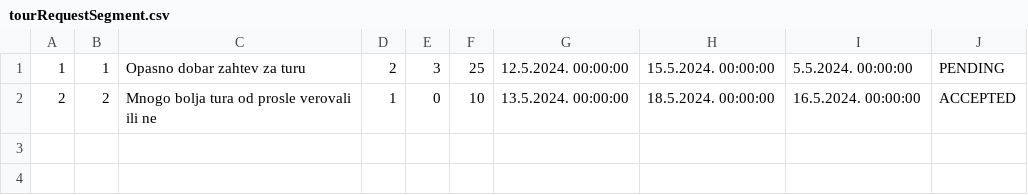
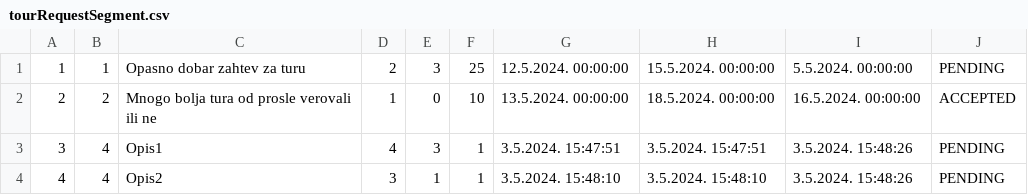
Before and after one commit to matejaaj/Booking, a CSV file: Resources/Data/tourRequestSegment.csv, drawn as a sheet.

Commit message:
tour request finished

```diff
--- a/Resources/Data/tourRequestSegment.csv
+++ b/Resources/Data/tourRequestSegment.csv
@@ -2 +2,3 @@
 2|2|Mnogo bolja tura od prosle verovali ili ne|1|0|10|13.5.2024. 00:00:00|18.5.2024. 00:00:00|16.5.2024. 00:00:00|ACCEPTED
+3|4|Opis1|4|3|1|3.5.2024. 15:47:51|3.5.2024. 15:47:51|3.5.2024. 15:48:26|PENDING
+4|4|Opis2|3|1|1|3.5.2024. 15:48:10|3.5.2024. 15:48:10|3.5.2024. 15:48:26|PENDING
```
Also changed, not shown: 13 other files.
